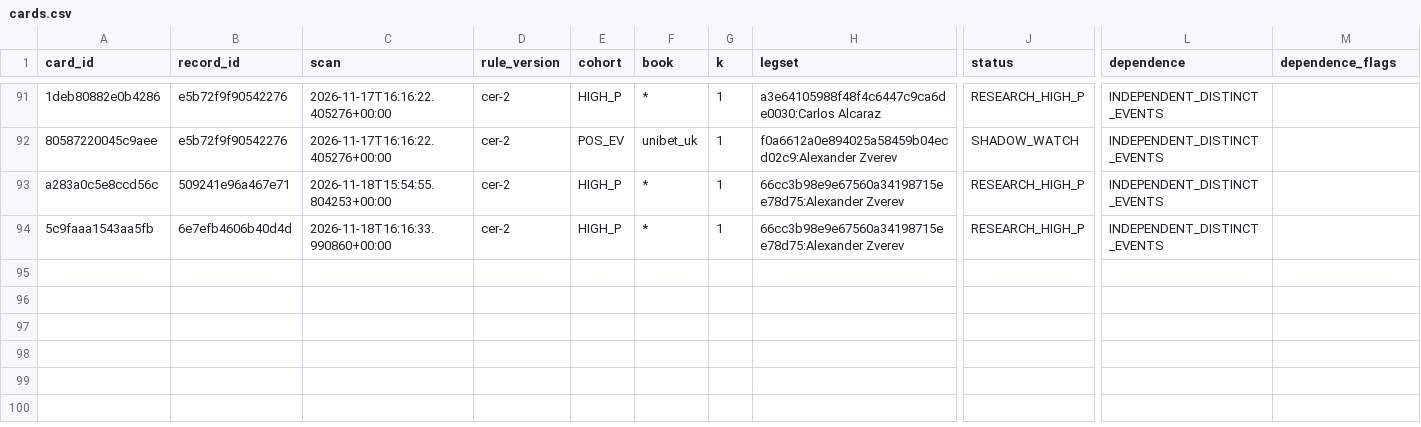
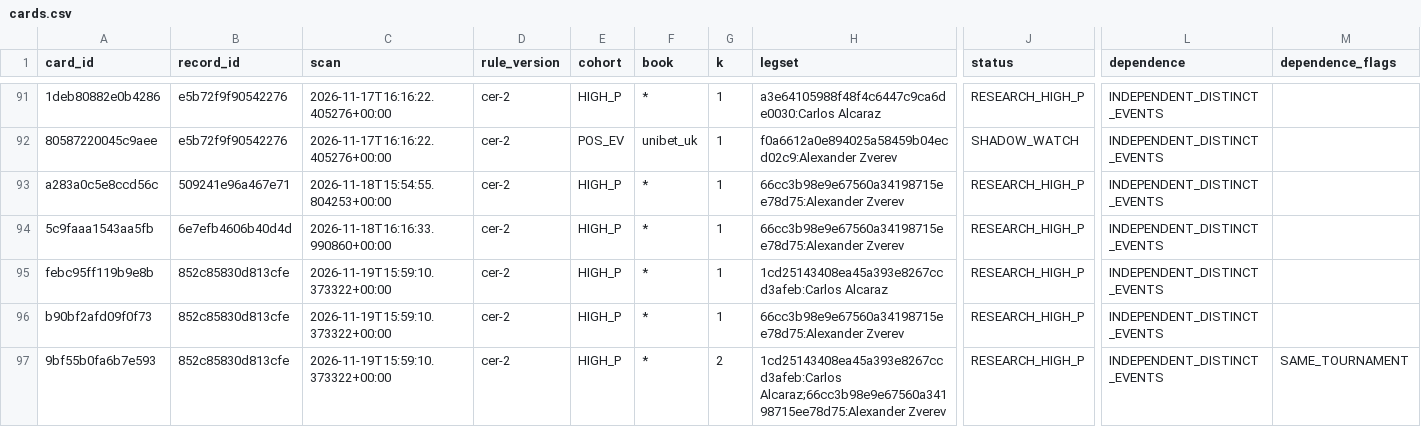
Before and after one commit to frazwil19-gif/prediction-markets-lab, a CSV file: research/platform_v2/card_engine_v2_7/prospective/2026-11/cards.csv, drawn as a sheet; only a part is shown, gaps mark what is left out; rows hold the shown columns only; the diff names each change by its address in the sheet, - before the commit and + after, or states it on an @@ line.

```diff
--- a/research/platform_v2/card_engine_v2_7/prospective/2026-11/cards.csv
+++ b/research/platform_v2/card_engine_v2_7/prospective/2026-11/cards.csv
+row 95: febc95ff119b9e8b | 852c85830d813cfe | 2026-11-19T15:59:10.373322+00:00 | cer-2 | HIGH_P | * | 1 | 1cd25143408ea45a393e8267ccd3afeb:Carlos Alcaraz | RESEARCH_HIGH_P | INDEPENDENT_DISTINCT_EVENTS
+row 96: b90bf2afd09f0f73 | 852c85830d813cfe | 2026-11-19T15:59:10.373322+00:00 | cer-2 | HIGH_P | * | 1 | 66cc3b98e9e67560a34198715ee78d75:Alexander Zverev | RESEARCH_HIGH_P | INDEPENDENT_DISTINCT_EVENTS
+row 97: 9bf55b0fa6b7e593 | 852c85830d813cfe | 2026-11-19T15:59:10.373322+00:00 | cer-2 | HIGH_P | * | 2 | 1cd25143408ea45a393e8267ccd3afeb:Carlos Alcaraz;66cc3b98e9e67560a34198715ee78d75:Alexander Zverev | RESEARCH_HIGH_P | INDEPENDENT_DISTINCT_EVENTS | SAME_TOURNAMENT
```
Also changed, not shown: research/platform_v2/card_engine_v2_7/prospective/2026-11/legs.csv, research/platform_v2/card_engine_v2_7/prospective/2026-11/scan_runs.csv, 1 other file.
